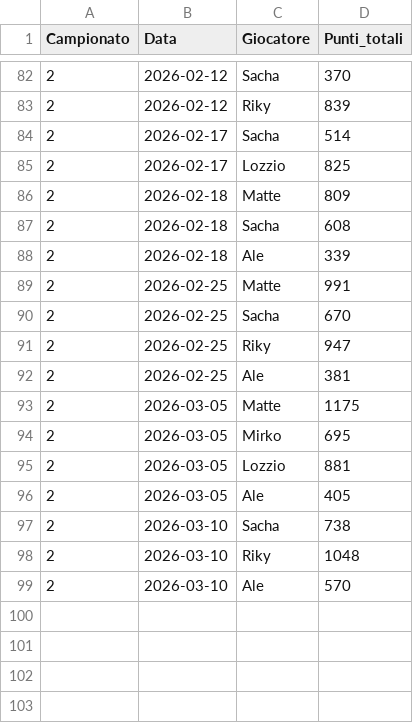
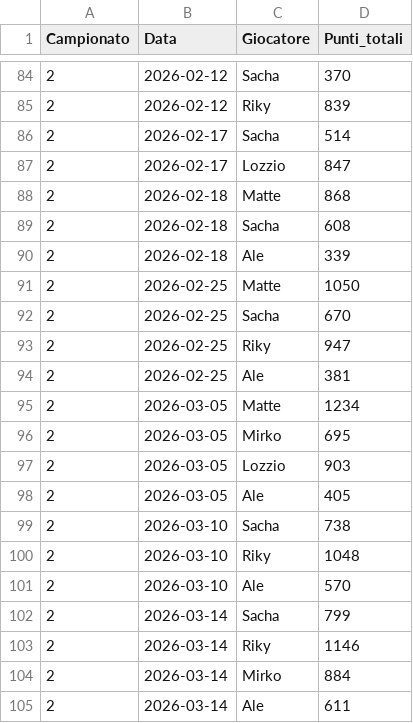
Before and after one commit to matte995/risiko-championship.github.io, a CSV file: js/statistiche/chart1/general_trend.csv, drawn as a sheet; only a part is shown, gaps mark what is left out; the diff covers the shown part only.

```diff
--- a/js/statistiche/chart1/general_trend.csv
+++ b/js/statistiche/chart1/general_trend.csv
@@ -84,7 +86,7 @@ Campionato,Data,Giocatore,Punti_totali
 2,2026-02-17,Sacha,514
-2,2026-02-17,Lozzio,825
-2,2026-02-18,Matte,809
+2,2026-02-17,Lozzio,847
+2,2026-02-18,Matte,868
 2,2026-02-18,Sacha,608
 2,2026-02-18,Ale,339
-2,2026-02-25,Matte,991
+2,2026-02-25,Matte,1050
 2,2026-02-25,Sacha,670
@@ -92,5 +94,5 @@ Campionato,Data,Giocatore,Punti_totali
 2,2026-02-25,Ale,381
-2,2026-03-05,Matte,1175
+2,2026-03-05,Matte,1234
 2,2026-03-05,Mirko,695
-2,2026-03-05,Lozzio,881
+2,2026-03-05,Lozzio,903
 2,2026-03-05,Ale,405
@@ -99 +101,5 @@ Campionato,Data,Giocatore,Punti_totali
 2,2026-03-10,Ale,570
+2,2026-03-14,Sacha,799
+2,2026-03-14,Riky,1146
+2,2026-03-14,Mirko,884
+2,2026-03-14,Ale,611
```
Also changed, not shown: 2 added rows and 9 edited cells elsewhere in this file, js/statistiche/chart2/objective_points.csv, 1 other file.
